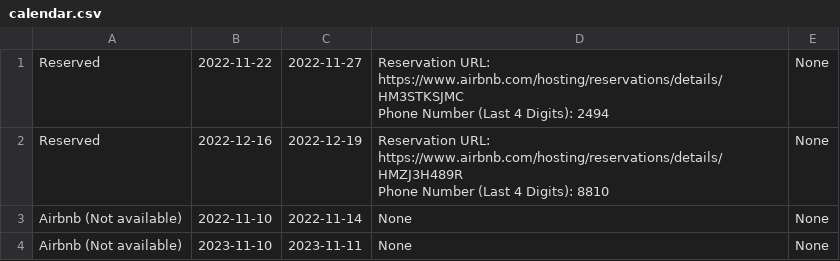
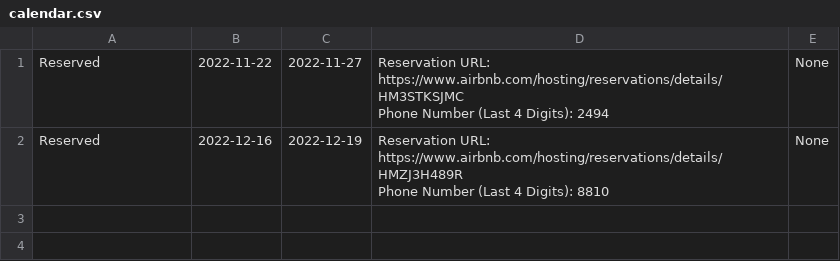
Before and after one commit to alperade/data-str-host-tool, a CSV file: calendar.csv, drawn as a sheet; the diff names each change by its address in the sheet, - before the commit and + after, or states it on an @@ line.

Commit message:
Updates to calendar.csv

```diff
--- a/calendar.csv
+++ b/calendar.csv
-row 3: Airbnb (Not available) | 2022-11-10 | 2022-11-14 | None | None
-row 4: Airbnb (Not available) | 2023-11-10 | 2023-11-11 | None | None
```
